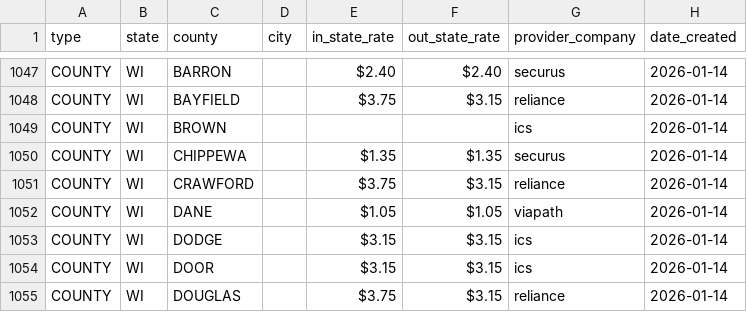
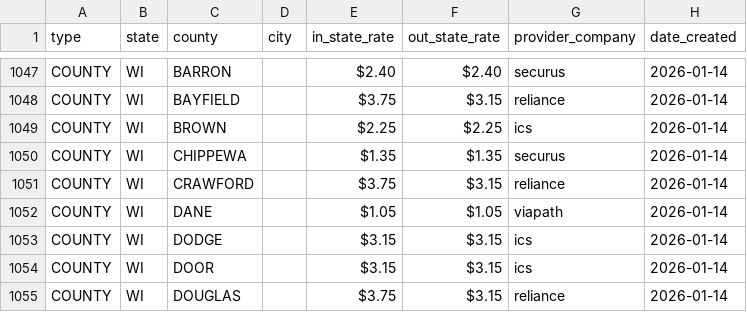
Before and after one commit to Worth-Rises/PrisonJailTelecomData, a CSV file: 2026/01-14-26/county.csv, drawn as a sheet; only a part is shown, gaps mark what is left out.

Commit message:
fixed Brown County, WI and Illinois

```diff
--- a/2026/01-14-26/county.csv
+++ b/2026/01-14-26/county.csv
@@ -1048,3 +1048,3 @@ COUNTY,WI,BARRON,,$2.40,$2.40,securus,2026-01-14
 COUNTY,WI,BAYFIELD,,$3.75,$3.15,reliance,2026-01-14
-COUNTY,WI,BROWN,,,,ics,2026-01-14
+COUNTY,WI,BROWN,,$2.25,$2.25,ics,2026-01-14
 COUNTY,WI,CHIPPEWA,,$1.35,$1.35,securus,2026-01-14
```
Also changed, not shown: 2026/01-14-26/state.csv.
